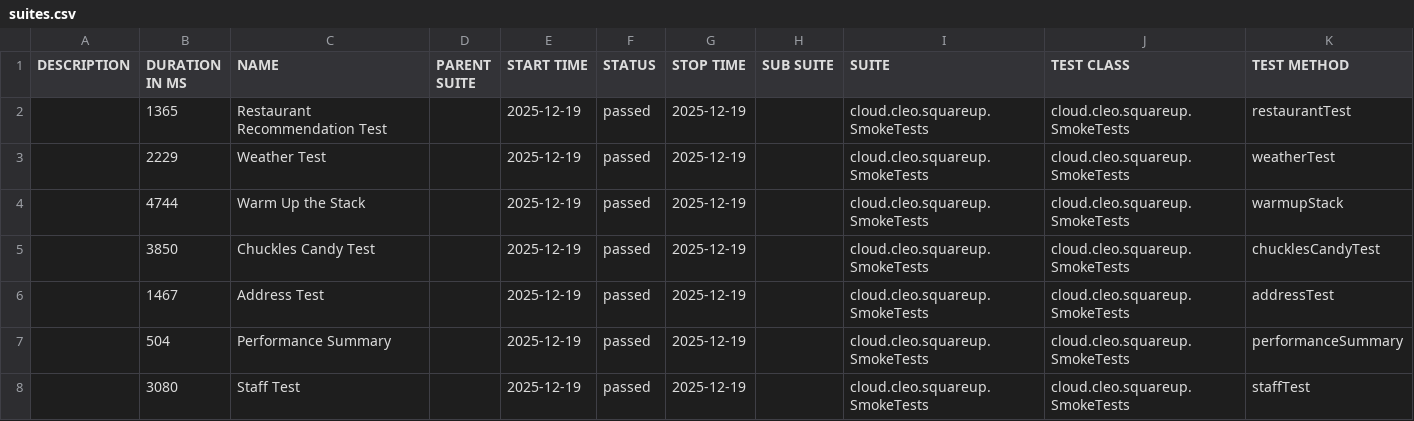
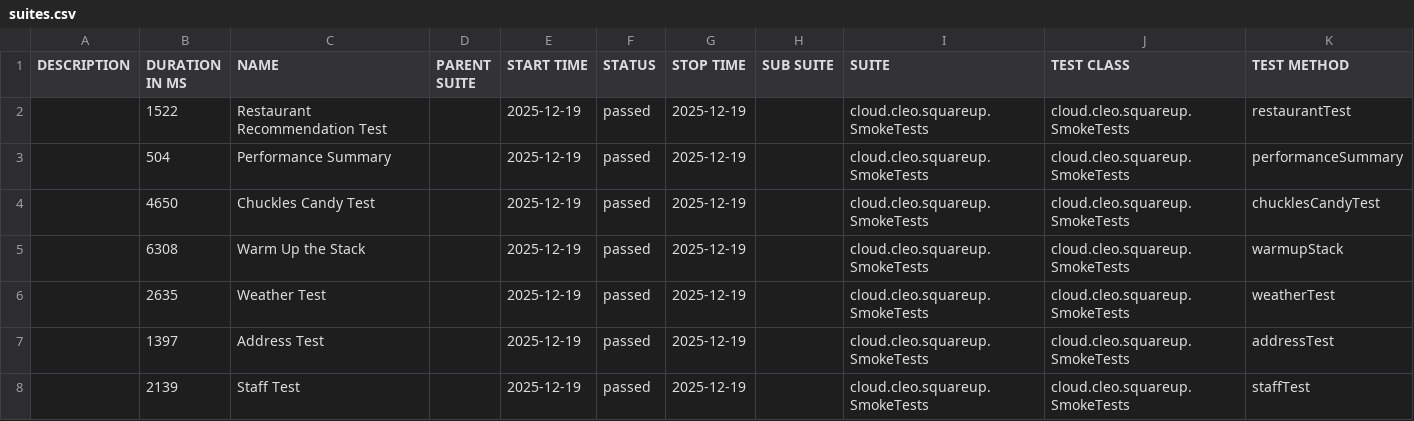
Before and after one commit to docwho2/java-squareup-spring-ai-ivr, a CSV file: us.anthropic.claude-3-5-haiku-20241022-v1_0/SmokeTests/data/suites.csv, drawn as a sheet.

```diff
--- a/us.anthropic.claude-3-5-haiku-20241022-v1_0/SmokeTests/data/suites.csv
+++ b/us.anthropic.claude-3-5-haiku-20241022-v1_0/SmokeTests/data/suites.csv
@@ -1,8 +1,8 @@
 "DESCRIPTION","DURATION IN MS","NAME","PARENT SUITE","START TIME","STATUS","STOP TIME","SUB SUITE","SUITE","TEST CLASS","TEST METHOD"
-"","1365","Restaurant Recommendation Test","","2025-12-19","passed","2025-12-19","","cloud.cleo.squareup.SmokeTests","cloud.cleo.squareup.SmokeTests","restaurantTest"
-"","2229","Weather Test","","2025-12-19","passed","2025-12-19","","cloud.cleo.squareup.SmokeTests","cloud.cleo.squareup.SmokeTests","weatherTest"
-"","4744","Warm Up the Stack","","2025-12-19","passed","2025-12-19","","cloud.cleo.squareup.SmokeTests","cloud.cleo.squareup.SmokeTests","warmupStack"
-"","3850","Chuckles Candy Test","","2025-12-19","passed","2025-12-19","","cloud.cleo.squareup.SmokeTests","cloud.cleo.squareup.SmokeTests","chucklesCandyTest"
-"","1467","Address Test","","2025-12-19","passed","2025-12-19","","cloud.cleo.squareup.SmokeTests","cloud.cleo.squareup.SmokeTests","addressTest"
+"","1522","Restaurant Recommendation Test","","2025-12-19","passed","2025-12-19","","cloud.cleo.squareup.SmokeTests","cloud.cleo.squareup.SmokeTests","restaurantTest"
 "","504","Performance Summary","","2025-12-19","passed","2025-12-19","","cloud.cleo.squareup.SmokeTests","cloud.cleo.squareup.SmokeTests","performanceSummary"
-"","3080","Staff Test","","2025-12-19","passed","2025-12-19","","cloud.cleo.squareup.SmokeTests","cloud.cleo.squareup.SmokeTests","staffTest"
+"","4650","Chuckles Candy Test","","2025-12-19","passed","2025-12-19","","cloud.cleo.squareup.SmokeTests","cloud.cleo.squareup.SmokeTests","chucklesCandyTest"
+"","6308","Warm Up the Stack","","2025-12-19","passed","2025-12-19","","cloud.cleo.squareup.SmokeTests","cloud.cleo.squareup.SmokeTests","warmupStack"
+"","2635","Weather Test","","2025-12-19","passed","2025-12-19","","cloud.cleo.squareup.SmokeTests","cloud.cleo.squareup.SmokeTests","weatherTest"
+"","1397","Address Test","","2025-12-19","passed","2025-12-19","","cloud.cleo.squareup.SmokeTests","cloud.cleo.squareup.SmokeTests","addressTest"
+"","2139","Staff Test","","2025-12-19","passed","2025-12-19","","cloud.cleo.squareup.SmokeTests","cloud.cleo.squareup.SmokeTests","staffTest"
```
Also changed, not shown: us.anthropic.claude-3-5-haiku-20241022-v1_0/SmokeTests/data/behaviors.csv, 49 other files.
